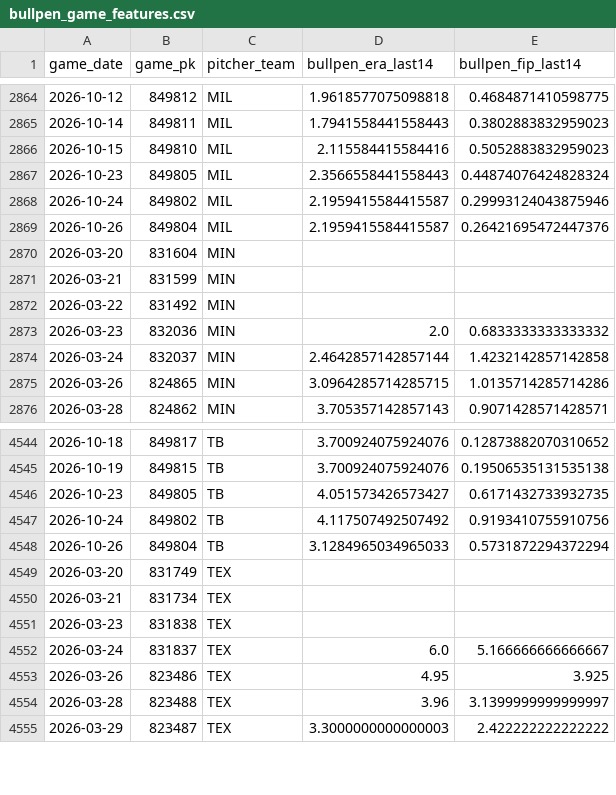
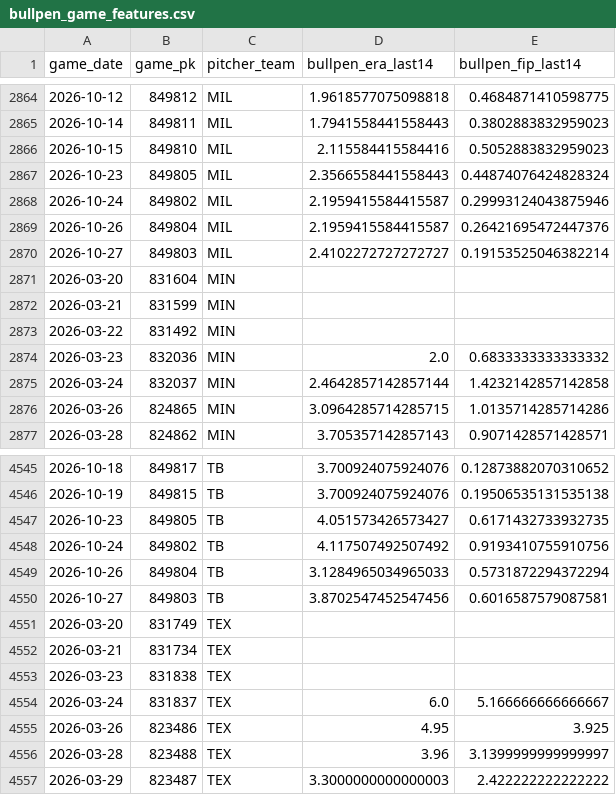
Before and after one commit to IanXiang587/Fantasy_Pitcher_Predictor, a CSV file: data/processed/bullpen_game_features.csv, drawn as a sheet; only a part is shown, gaps mark what is left out; the diff names each change by its address in the sheet, - before the commit and + after, or states it on an @@ line.

```diff
--- a/data/processed/bullpen_game_features.csv
+++ b/data/processed/bullpen_game_features.csv
+row 2870: 2026-10-27 | 849803 | MIL | 2.4102272727272727 | 0.19153525046382214
+row 4550: 2026-10-27 | 849803 | TB | 3.8702547452547456 | 0.6016587579087581
```
Also changed, not shown: data/processed/latest_predictions.csv, data/processed/pitching_targets.csv, 2 other files.
